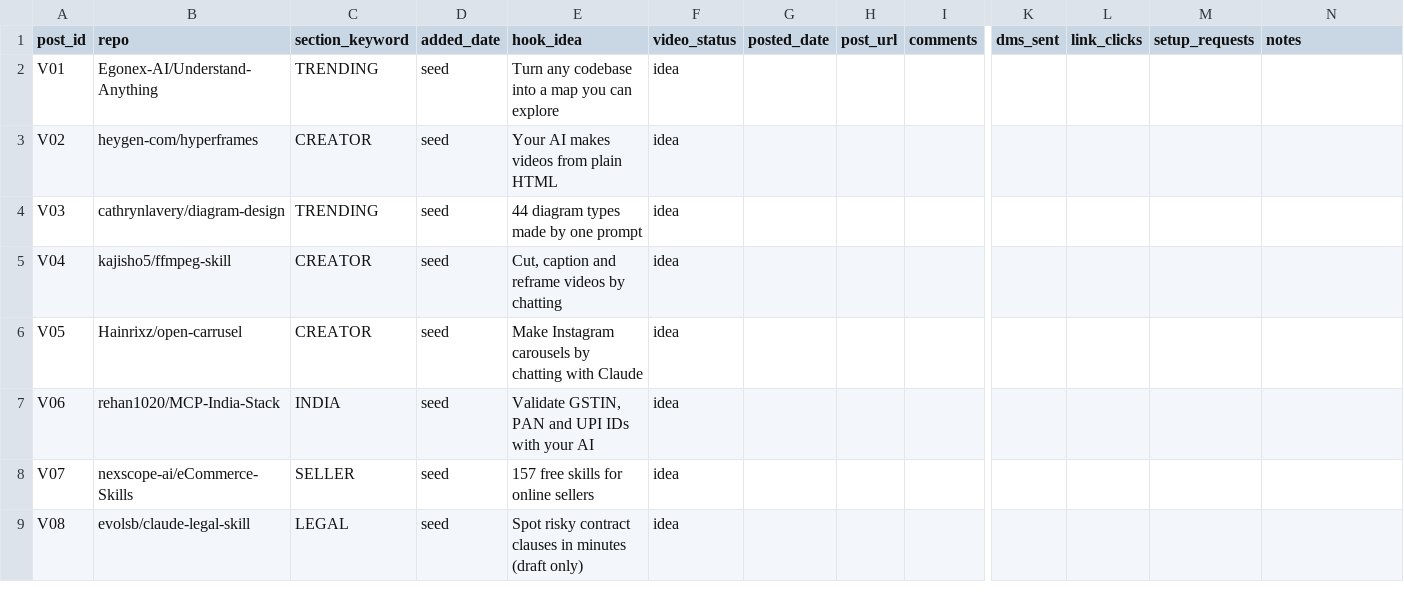
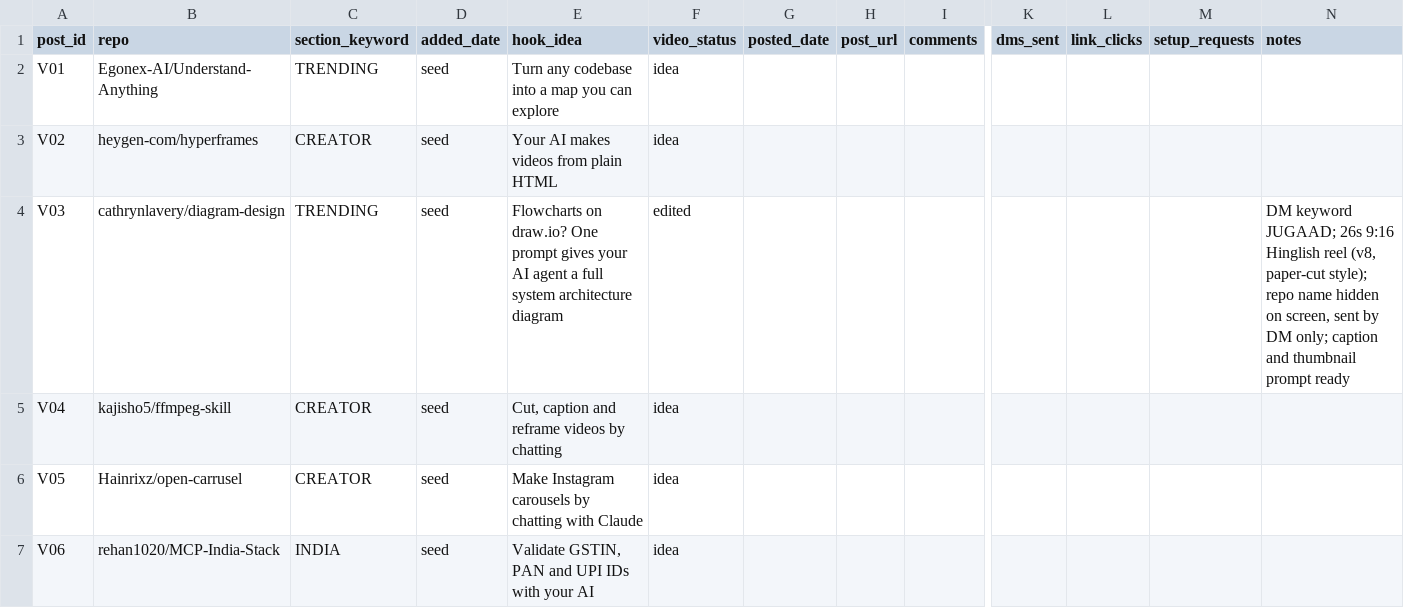
Before and after one commit to AnkTechsol/Useful-repo-by-anktechsol, a CSV file: tracker/content-tracker.csv, drawn as a sheet; only a part is shown, gaps mark what is left out; the shorter side is filled out with more unchanged rows; the diff names each change by its address in the sheet, - before the commit and + after, or states it on an @@ line.

```diff
--- a/tracker/content-tracker.csv
+++ b/tracker/content-tracker.csv
-E4 (hook_idea): 44 diagram types made by one prompt
+E4 (hook_idea): Flowcharts on draw.io? One prompt gives your AI agent a full system architecture diagram
-F4 (video_status): idea
+F4 (video_status): edited
-N4 (notes): (empty)
+N4 (notes): DM keyword JUGAAD; 26s 9:16 Hinglish reel (v8, paper-cut style); repo name hidden on screen, sent by DM only; caption and thumbnail prompt ready
```
Also changed, not shown: 2 other files.
